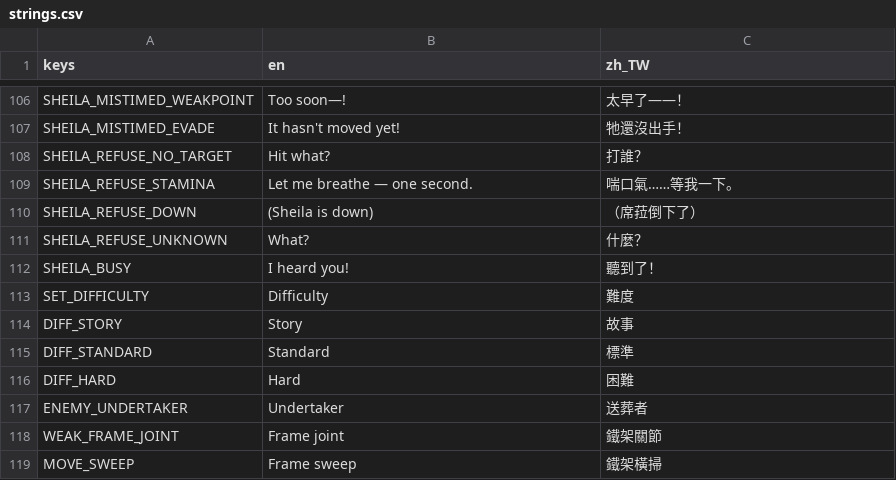
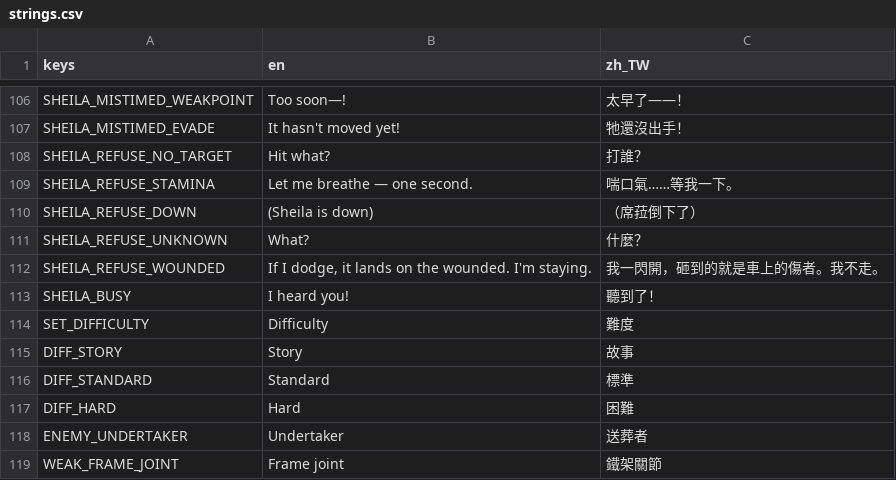
Before and after one commit to twjackysu/yuming-city, a CSV file: game/i18n/strings.csv, drawn as a sheet; only a part is shown, gaps mark what is left out; the shorter side is filled out with more unchanged rows; the diff names each change by its address in the sheet, - before the commit and + after, or states it on an @@ line.

```diff
--- a/game/i18n/strings.csv
+++ b/game/i18n/strings.csv
+row 112: SHEILA_REFUSE_WOUNDED | If I dodge, it lands on the wounded. I'm staying. | 我一閃開，砸到的就是車上的傷者。我不走。
```
Also changed, not shown: 3 other files.
